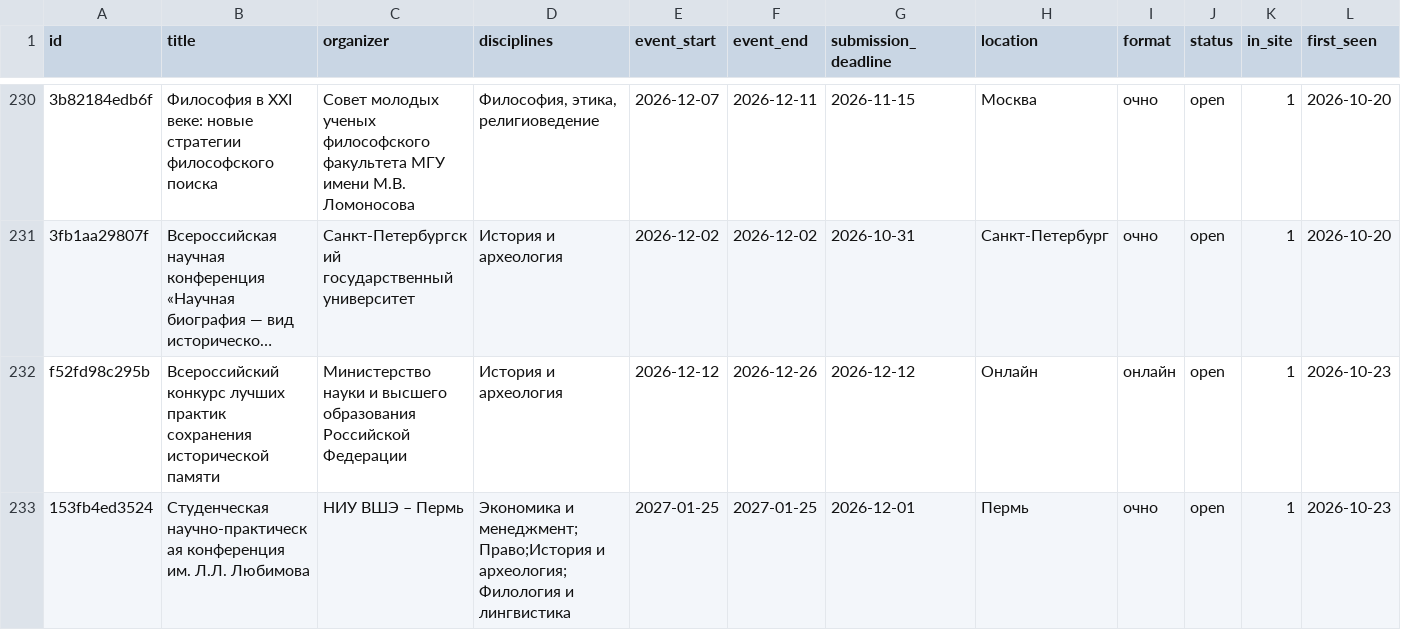
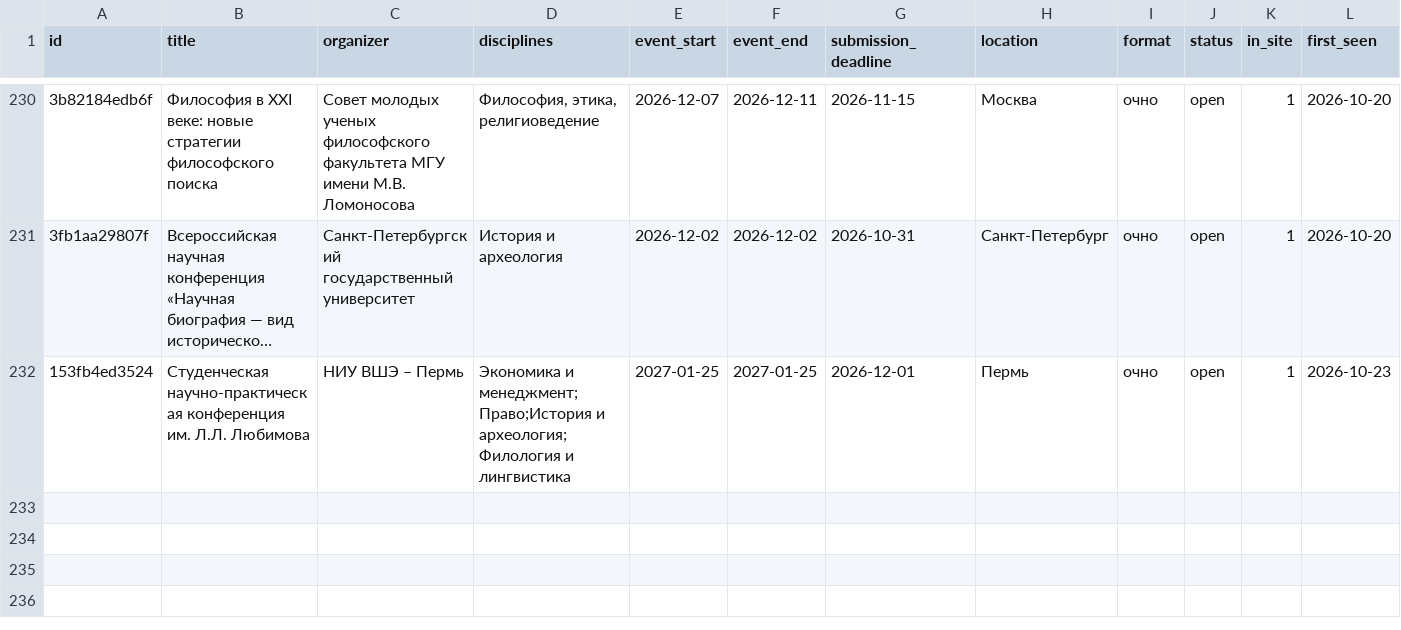
Before and after one commit to vadvu/conf-hub, a CSV file: docs/dataset.csv, drawn as a sheet; only a part is shown, gaps mark what is left out; long unchanged cells end in …; rows hold the shown columns only; the diff names each change by its address in the sheet, - before the commit and + after, or states it on an @@ line.

```diff
--- a/docs/dataset.csv
+++ b/docs/dataset.csv
-row 232: f52fd98c295b | Всероссийский конкурс лучших практик сохранения исторической памяти | Министерство науки и высшего образования Российской Федерации | История и археология | 2026-12-12 | 2026-12-26 | 2026-12-12 | Онлайн | онлайн | open | 1 | 2026-10-23
```
Also changed, not shown: 6 other files.
